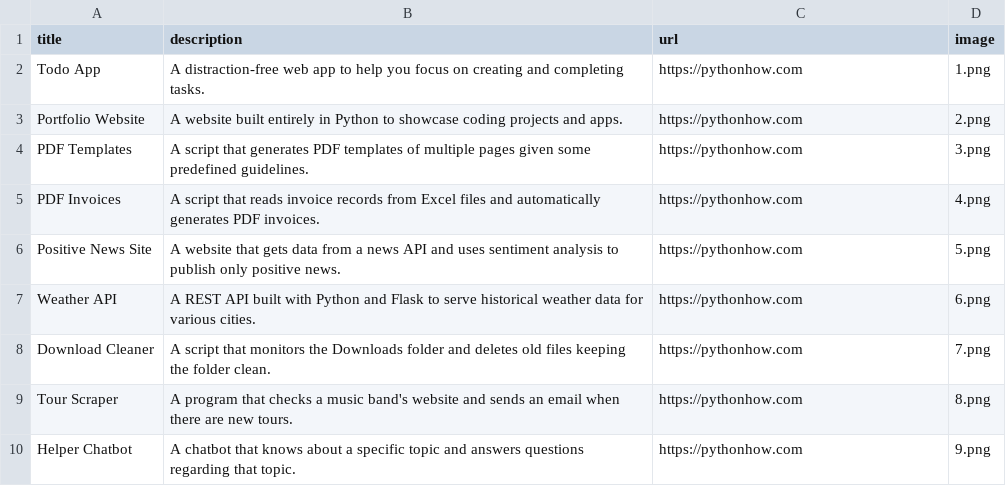
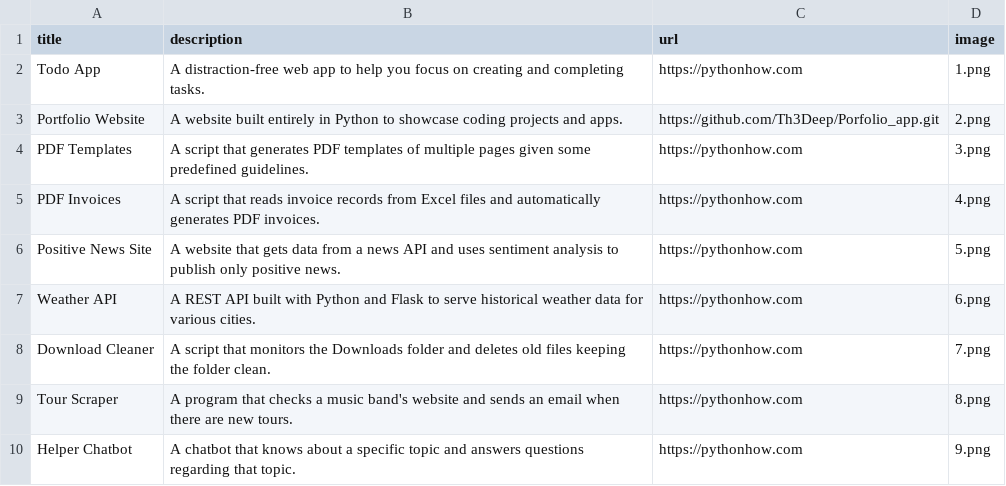
Before and after one commit to Th3Deep/Porfolio_app, a CSV file: data.csv, drawn as a sheet; only a part is shown.

Commit message:
Add updated Porfolio app url

```diff
--- a/data.csv
+++ b/data.csv
@@ -2,3 +2,3 @@ title;description;url;image
 Todo App;A distraction-free web app to help you focus on creating and completing tasks.;https://pythonhow.com;1.png
-Portfolio Website;A website built entirely in Python to showcase coding projects and apps.;https://pythonhow.com;2.png
+Portfolio Website;A website built entirely in Python to showcase coding projects and apps.;https://github.com/Th3Deep/Porfolio_app.git;2.png
 PDF Templates;A script that generates PDF templates of multiple pages given some predefined guidelines.;https://pythonhow.com;3.png
```
